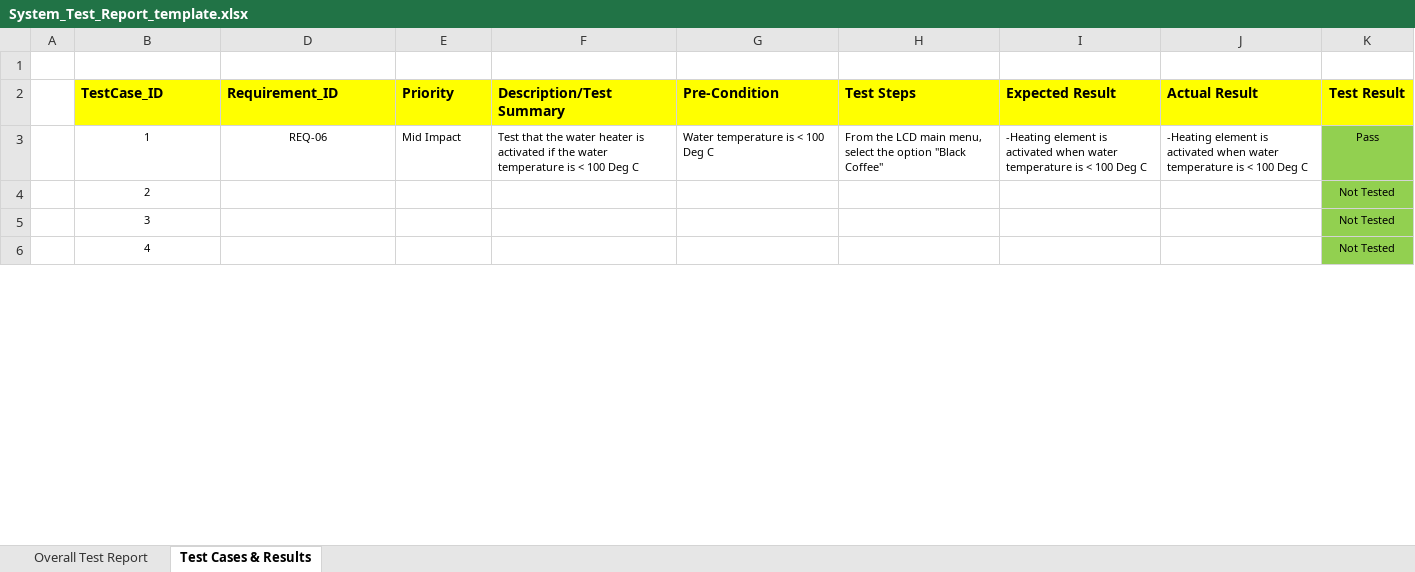
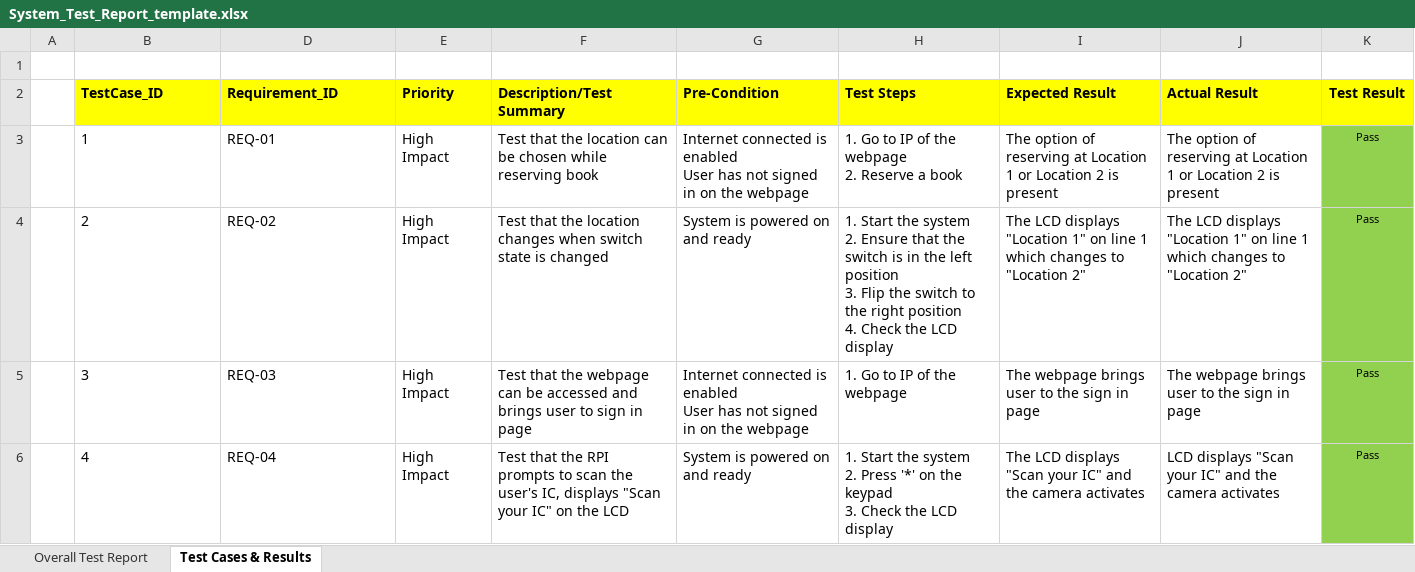
Before and after one commit to dionchoy/testdevops, an Excel workbook: docs/System_Test_Report_template.xlsx, sheet Test Cases & Results, drawn as a sheet; only a part is shown; values as stored, in another font and other column widths than the file's, no borders; conditional formats not drawn; ↵ is a line break in a cell; the diff covers the shown part only; the diff names each change by its address in the sheet, - before the commit and + after, or states it on an @@ line.

```diff
--- a/docs/System_Test_Report_template.xlsx (sheet Test Cases & Results)
+++ b/docs/System_Test_Report_template.xlsx (sheet Test Cases & Results)
@@ B3:B6 text size: larger, alignment: center → left @@
-D3 (Requirement_ID): REQ-06
+D3 (Requirement_ID): REQ-01
@@ D3:J3 text size: larger @@
-D3 alignment: center
+D3 alignment: left
-E3 (Priority): Mid Impact
+E3 (Priority): High Impact
-F3 (Description/Test Summary): …that the water heater is activated if the water temperature is < 100 Deg C
+F3 (Description/Test Summary): …that the location can be chosen while reserving book
-G3 (Pre-Condition): Water temperature is < 100 Deg C
+G3 (Pre-Condition): Internet connected is enabled ↵ User has not signed in on the webpage
-H3 (Test Steps): From the LCD main menu, select the option "Black Coffee"
+H3 (Test Steps): 1. Go to IP of the webpage ↵ 2. Reserve a book
-I3 (Expected Result): -Heating element is activated when water temperature is < 100 Deg C
+I3 (Expected Result): The option of reserving at Location 1 or Location 2 is present
-J3 (Actual Result): -Heating element is activated when water temperature is < 100 Deg C
+J3 (Actual Result): The option of reserving at Location 1 or Location 2 is present
-D4 (Requirement_ID): (empty)
+D4 (Requirement_ID): REQ-02
-E4:E6 (Priority): (empty)
+E4:E6 (Priority): High Impact
-F4 (Description/Test Summary): (empty)
+F4 (Description/Test Summary): Test that the location changes when switch state is changed
-G4 (Pre-Condition): (empty)
+G4 (Pre-Condition): System is powered on and ready
-H4 (Test Steps): (empty)
+H4 (Test Steps): 1. Start the system ↵ 2. Ensure that the switch is in the left position ↵ 3. Flip the switch to the right position ↵ 4. Check the LCD display
-I4 (Expected Result): (empty)
+I4 (Expected Result): The LCD displays "Location 1" on line 1 which changes to "Location 2"
-J4 (Actual Result): (empty)
+J4 (Actual Result): The LCD displays "Location 1" on line 1 which changes to "Location 2"
-K4:K6 (Test Result): Not Tested
+K4:K6 (Test Result): Pass
-D5 (Requirement_ID): (empty)
+D5 (Requirement_ID): REQ-03
-F5 (Description/Test Summary): (empty)
+F5 (Description/Test Summary): Test that the webpage can be accessed and brings user to sign in page
-G5 (Pre-Condition): (empty)
+G5 (Pre-Condition): Internet connected is enabled ↵ User has not signed in on the webpage
-H5 (Test Steps): (empty)
+H5 (Test Steps): 1. Go to IP of the webpage
-I5 (Expected Result): (empty)
+I5 (Expected Result): The webpage brings user to the sign in page
-J5 (Actual Result): (empty)
+J5 (Actual Result): The webpage brings user to the sign in page
-D6 (Requirement_ID): (empty)
+D6 (Requirement_ID): REQ-04
-F6 (Description/Test Summary): (empty)
+F6 (Description/Test Summary): Test that the RPI prompts to scan the user's IC, displays "Scan your IC" on the LCD
-G6 (Pre-Condition): (empty)
+G6 (Pre-Condition): System is powered on and ready
-H6 (Test Steps): (empty)
+H6 (Test Steps): 1. Start the system ↵ 2. Press '*' on the keypad ↵ 3. Check the LCD display
-I6 (Expected Result): (empty)
+I6 (Expected Result): The LCD displays "Scan your IC" and the camera activates
-J6 (Actual Result): (empty)
+J6 (Actual Result): LCD displays "Scan your IC" and the camera activates
```
Also changed, not shown: 6 added rows, 124 edited cells and cell formats elsewhere in this sheet, sheet Overall Test Report, formulas that keep their value, charts or pictures, docs/Sprint_Planning_Template.xlsx, 52 other files.
